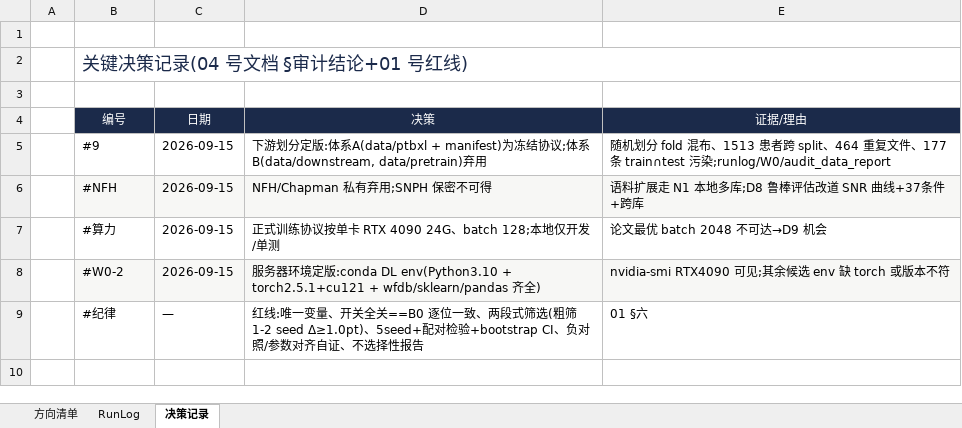
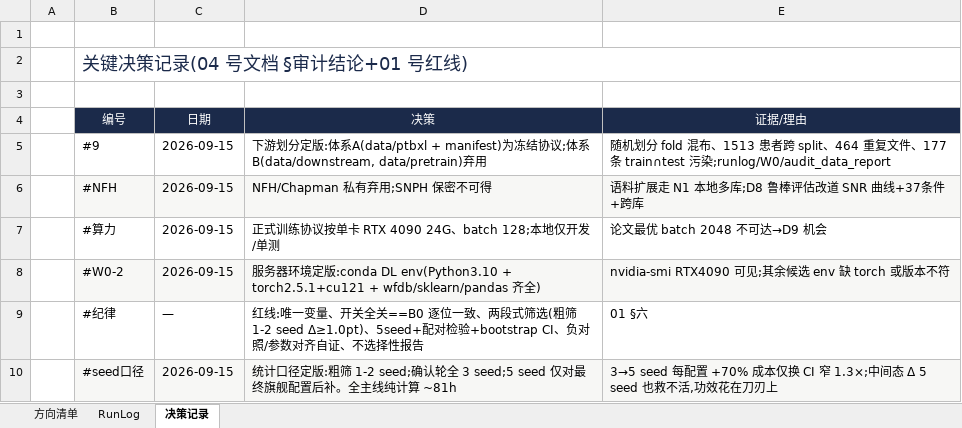
Before and after one commit to geziang/ECG, an Excel workbook: LFBT实验方向清单.xlsx, sheet 决策记录, drawn as a sheet; values as stored, in another font and other column widths than the file's, no borders; the diff names each change by its address in the sheet, - before the commit and + after, or states it on an @@ line.

Commit message:
定版: 统计口径 3 seed 确认 + 旗舰后补 5 seed(01 §五 同步)

```diff
--- a/LFBT实验方向清单.xlsx (sheet 决策记录)
+++ b/LFBT实验方向清单.xlsx (sheet 决策记录)
+row 10:  | #seed口径 | 2026-09-15 | 统计口径定版:粗筛 1-2 seed;确认轮全 3 seed;5 seed 仅对最终旗舰配置后补。全主线纯计算 ~81h | 3→5 seed 每配置 +70% 成本仅换 CI 窄 1.3×;中间态 Δ 5 seed 也救不活,功效花在刀刃上
```
Also changed, not shown: 1 other file.
